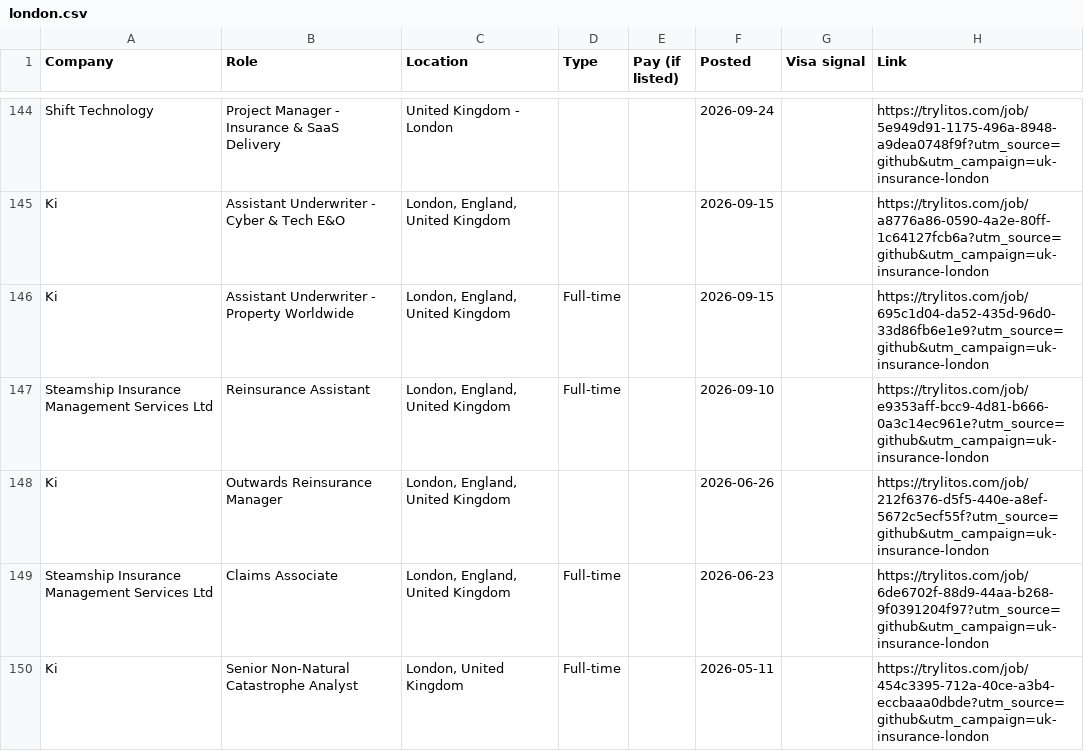
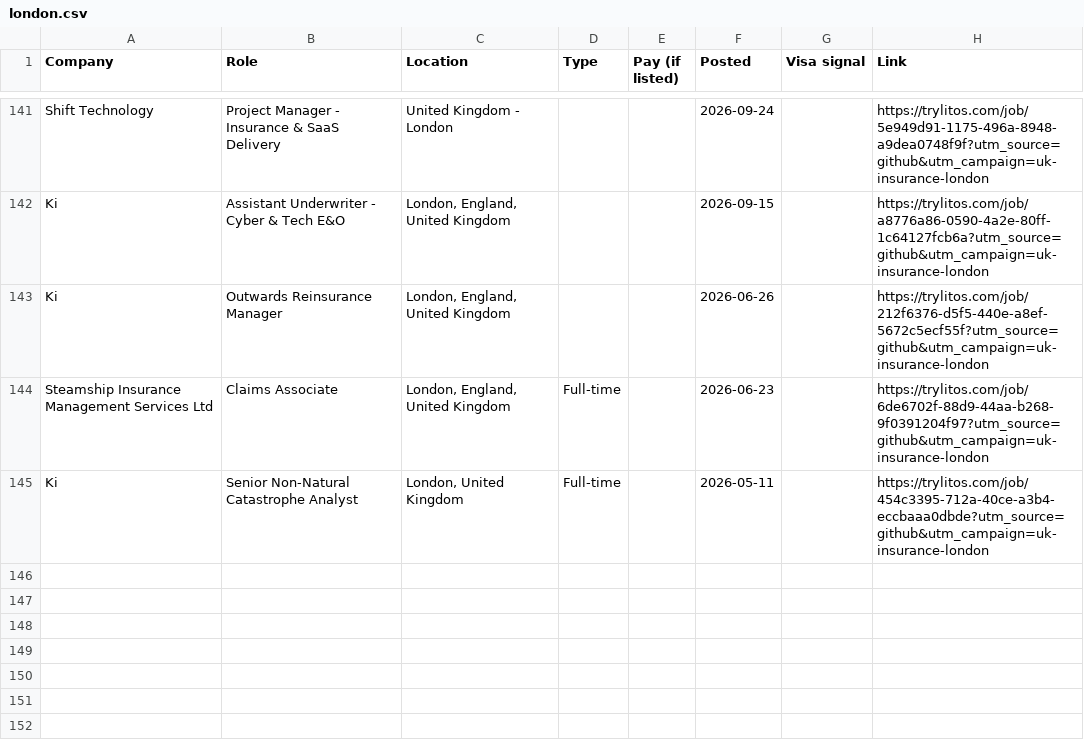
Before and after one commit to mehek-builds/UK-Insurance-and-London-Market-Jobs, a CSV file: csv/london.csv, drawn as a sheet; only a part is shown, gaps mark what is left out; removed rows and columns are numbered as before the commit, all else as after; the diff covers the shown part only; the diff names each change by its address in the sheet, - before the commit and + after, or states it on an @@ line.

```diff
--- a/csv/london.csv
+++ b/csv/london.csv
-row 146: Ki | Assistant Underwriter - Property Worldwide | London, England, United Kingdom | Full-time |  | 2026-09-15 |  | https://trylitos.com/job/695c1d04-da52-435d-96d0-33d86fb6e1e9?utm_source=github&utm_campaign=uk-insurance-london
-row 147: Steamship Insurance Management Services Ltd | Reinsurance Assistant | London, England, United Kingdom | Full-time |  | 2026-09-10 |  | https://trylitos.com/job/e9353aff-bcc9-4d81-b666-0a3c14ec961e?utm_source=github&utm_campaign=uk-insurance-london
```
Also changed, not shown: 11 added rows and 16 removed rows elsewhere in this file, csv/actuarial-pricing-modelling.csv, csv/all.csv, 15 other files.
